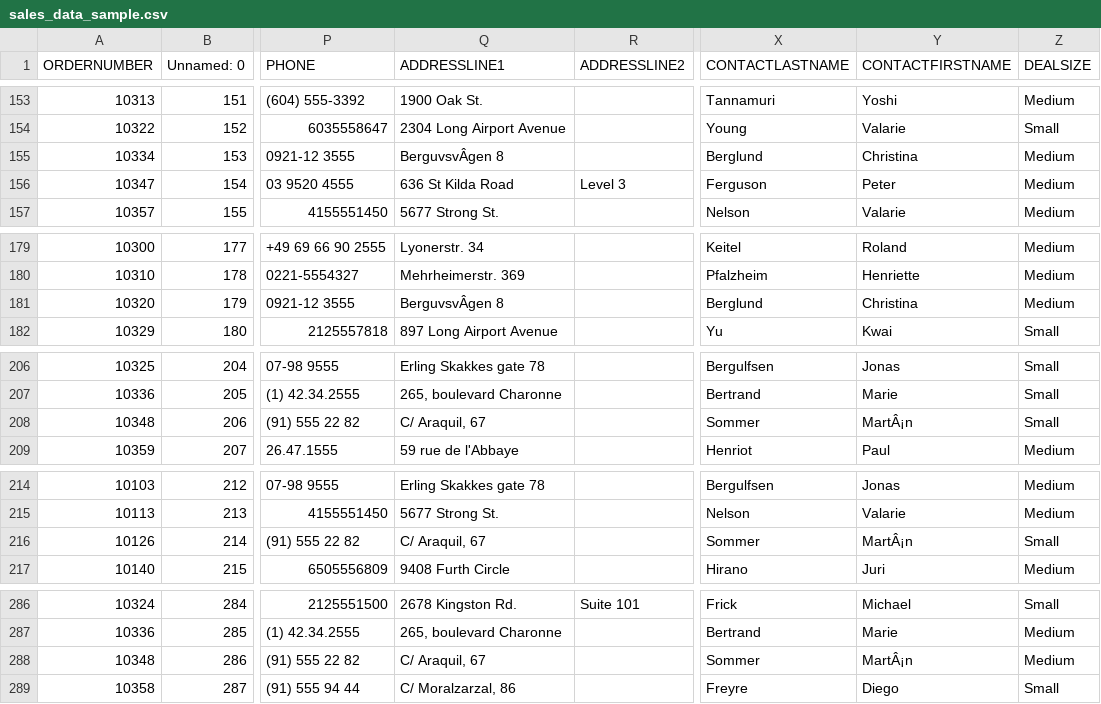
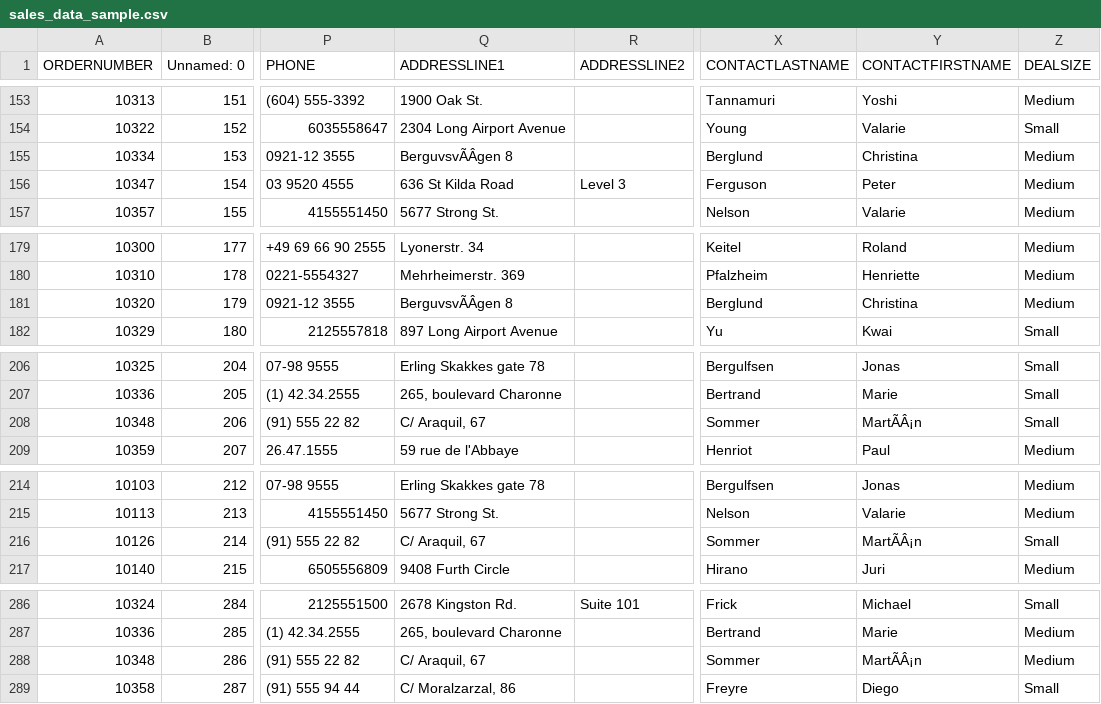
Before and after one commit to hcono/SalesDataAnalysis, a CSV file: sales_data_sample.csv, drawn as a sheet; only a part is shown, gaps mark what is left out; the diff covers the shown part only; the diff names each change by its address in the sheet, - before the commit and + after, or states it on an @@ line.

```diff
--- a/sales_data_sample.csv
+++ b/sales_data_sample.csv
-Q155 (ADDRESSLINE1): BerguvsvÂgen 8
+Q155 (ADDRESSLINE1): BerguvsvÃÂgen 8
-Q181 (ADDRESSLINE1): BerguvsvÂgen 8
+Q181 (ADDRESSLINE1): BerguvsvÃÂgen 8
-Y208 (CONTACTFIRSTNAME): MartÂ¡n
+Y208 (CONTACTFIRSTNAME): MartÃÂ¡n
-Y216 (CONTACTFIRSTNAME): MartÂ¡n
+Y216 (CONTACTFIRSTNAME): MartÃÂ¡n
-Y288 (CONTACTFIRSTNAME): MartÂ¡n
+Y288 (CONTACTFIRSTNAME): MartÃÂ¡n
```
Also changed, not shown: 69 edited cells elsewhere in this file, 1 other file.
